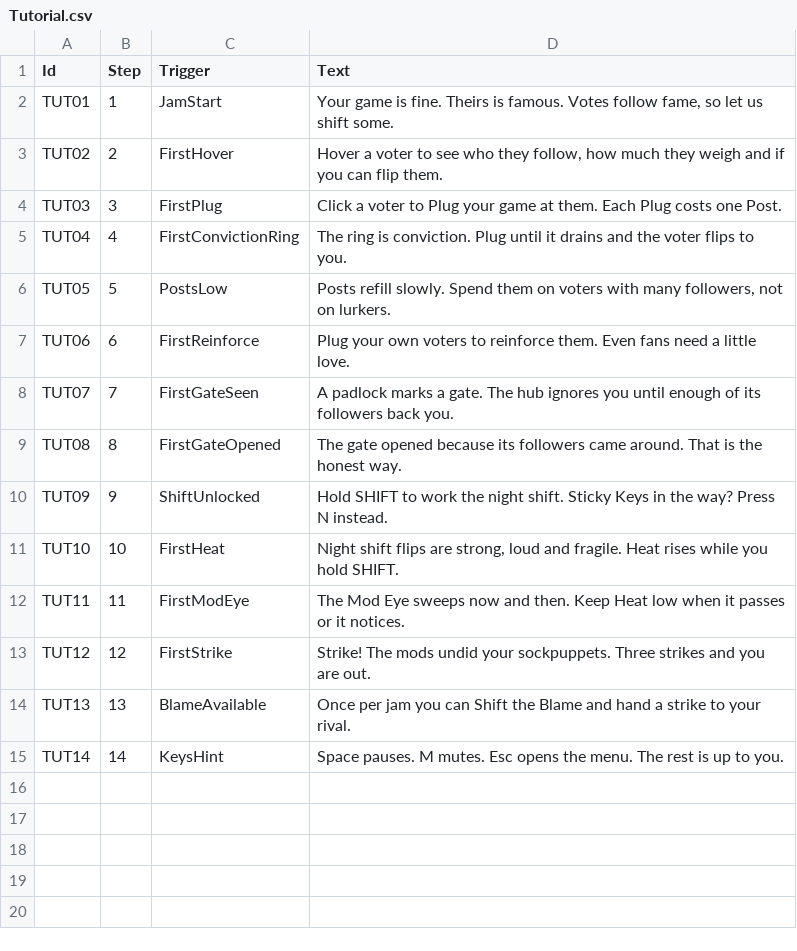
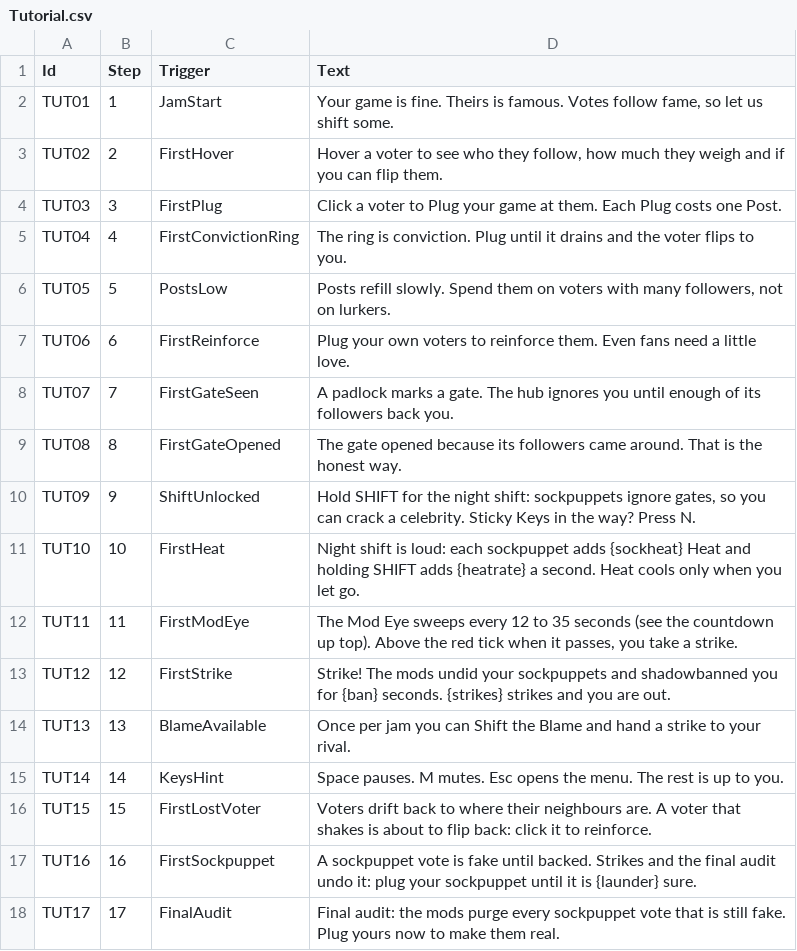
Before and after one commit to lehuan5062/RateForRate, a CSV file: Data/Tutorial.csv, drawn as a sheet.

Commit message:
Respond to playtest of issue #1: meter cold start, last-moment cheating, legibility
Audio meters: the first meter case failed on a cold start because the output
analyzers attach one game-thread hop after the generator exists, so a short
one-shot could end before any data arrived. The warm-up now replays until
meter data arrives, sounds are preloaded, and a one-shot without data is
retried. verify.ps1 checks the retry paths deterministically.

Rules: a sockpuppet that would reach the Heat cap is refused instead of
striking at once; a final audit purges unbacked sockpuppet votes at the end
of the jam; reinforcing a fresh sockpuppet three times makes it a real vote
(SockLaunderConv 0.9). Balance (200 runs): the do-nothing-then-burst bot
wins 0%, honest play plus a finishing burst no longer beats greedy, and the
idle, random and greedy rows are unchanged.

Legibility: lost-voter toasts, a shaking voter with an orange ring when
about to flip back, always-visible Mod Eye countdown and Heat bar with
projected Heat, coach cards with live numbers, flip statistics in results.

Harness core is synced from the game's Sim sources (sync_sim_core.ps1,
checked by verify.ps1); new harness tests cover overheat, audit and drain.
Docs: Decisions.md M7 section, QA.md, README rules.

```diff
--- a/Data/Tutorial.csv
+++ b/Data/Tutorial.csv
@@ -9,7 +9,10 @@ TUT07,7,FirstGateSeen,A padlock marks a gate. The hub ignores you until enough o
 TUT08,8,FirstGateOpened,The gate opened because its followers came around. That is the honest way.
-TUT09,9,ShiftUnlocked,Hold SHIFT to work the night shift. Sticky Keys in the way? Press N instead.
-TUT10,10,FirstHeat,"Night shift flips are strong, loud and fragile. Heat rises while you hold SHIFT."
-TUT11,11,FirstModEye,The Mod Eye sweeps now and then. Keep Heat low when it passes or it notices.
-TUT12,12,FirstStrike,Strike! The mods undid your sockpuppets. Three strikes and you are out.
+TUT09,9,ShiftUnlocked,"Hold SHIFT for the night shift: sockpuppets ignore gates, so you can crack a celebrity. Sticky Keys in the way? Press N."
+TUT10,10,FirstHeat,"Night shift is loud: each sockpuppet adds {sockheat} Heat and holding SHIFT adds {heatrate} a second. Heat cools only when you let go."
+TUT11,11,FirstModEye,"The Mod Eye sweeps every 12 to 35 seconds (see the countdown up top). Above the red tick when it passes, you take a strike."
+TUT12,12,FirstStrike,Strike! The mods undid your sockpuppets and shadowbanned you for {ban} seconds. {strikes} strikes and you are out.
 TUT13,13,BlameAvailable,Once per jam you can Shift the Blame and hand a strike to your rival.
 TUT14,14,KeysHint,Space pauses. M mutes. Esc opens the menu. The rest is up to you.
+TUT15,15,FirstLostVoter,Voters drift back to where their neighbours are. A voter that shakes is about to flip back: click it to reinforce.
+TUT16,16,FirstSockpuppet,A sockpuppet vote is fake until backed. Strikes and the final audit undo it: plug your sockpuppet until it is {launder} sure.
+TUT17,17,FinalAudit,Final audit: the mods purge every sockpuppet vote that is still fake. Plug yours now to make them real.
```
Also changed, not shown: Data/Tuning.csv, 41 other files.
